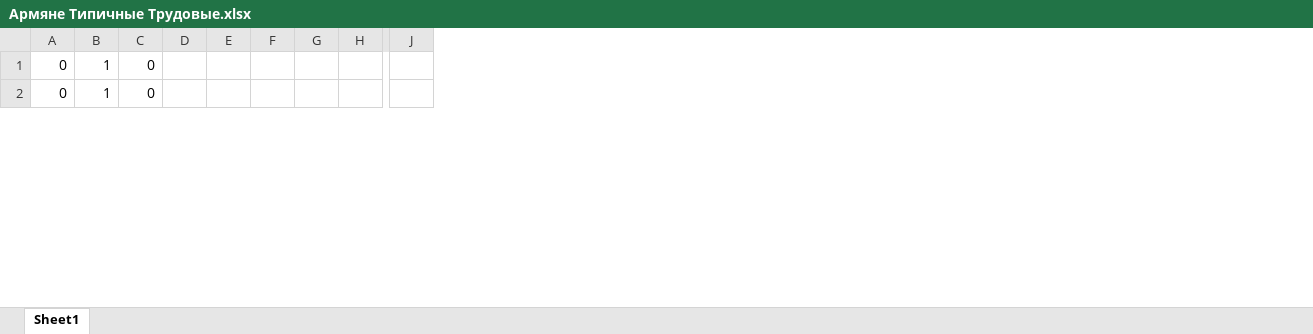
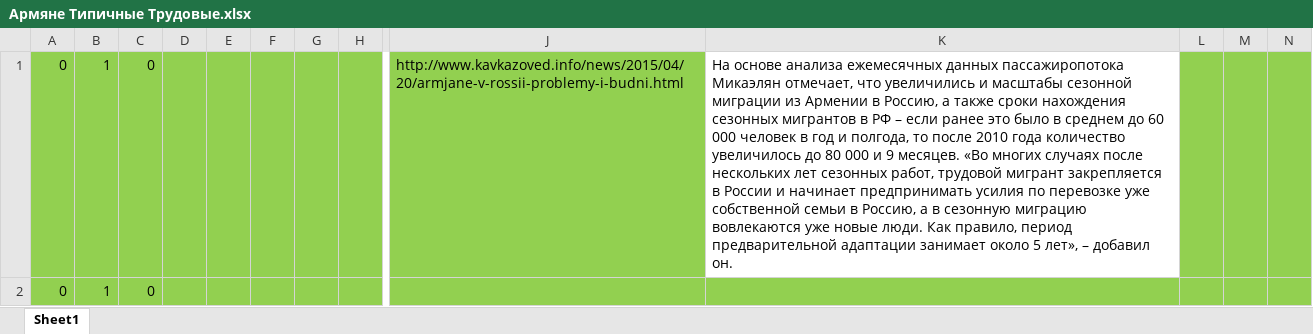
Before and after one commit to isbur/dissertation, an Excel workbook: Армяне Типичные Трудовые.xlsx, sheet Sheet1, drawn as a sheet; only a part is shown, gaps mark what is left out; values as stored, in another font and other column widths than the file's, no borders; removed rows and columns are numbered as before the commit, all else as after; the diff covers the shown part only; the diff names each change by its address in the sheet, - before the commit and + after, or states it on an @@ line.

Commit message:
Update Армяне Типичные Трудовые.xlsx

```diff
--- a/Армяне Типичные Трудовые.xlsx (sheet Sheet1)
+++ b/Армяне Типичные Трудовые.xlsx (sheet Sheet1)
-column J, empty
+column J, row 1: http://www.kavkazoved.info/news/2015/04/20/armjane-v-rossii-problemy-i-budni.html
+column K, row 1: На основе анализа ежемесячных данных пассажиропотока Микаэлян отмечает, что увеличились и масштабы сезонной миграции из Армении в Россию, а также сроки нахождения сезонных мигрантов в РФ – если ранее это было в среднем до 60 000 человек в год и полгода, то после 2010 года количество увеличилось до 80 000 и 9 месяцев. «Во многих случаях после нескольких лет сезонных работ, трудовой мигрант закрепляется в России и начинает предпринимать усилия по перевозке уже собственной семьи в Россию, а в сезонную миграцию вовлекаются уже новые люди. Как правило, период предварительной адаптации занимает около 5 лет», – добавил он.
+column L, empty
+column M, empty
+column N, empty
-A1:H2 fill: none
+A1:H2 fill: #92D050
```
Also changed, not shown: 2 added rows, 2 removed rows and cell formats elsewhere in this sheet.
